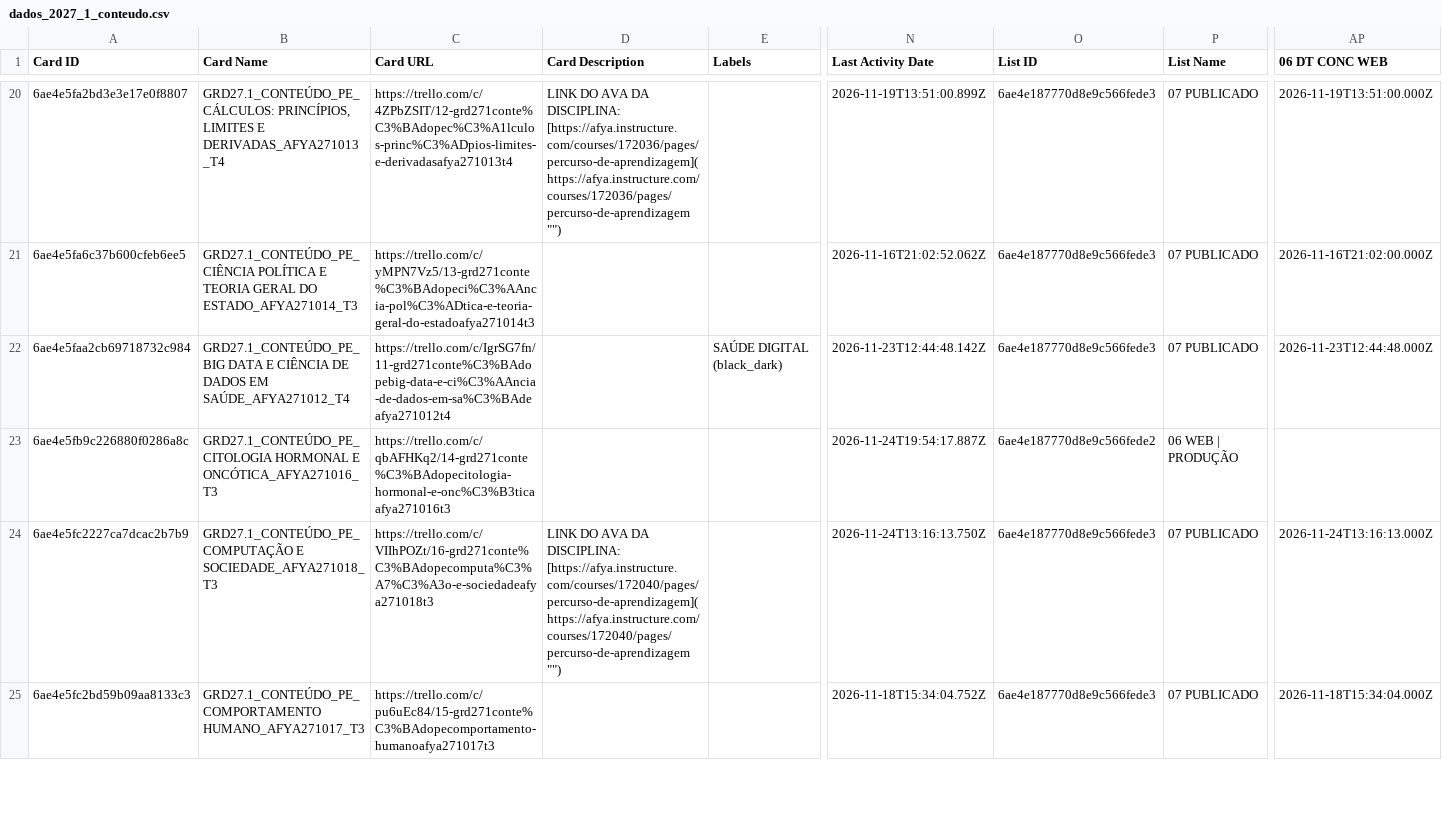
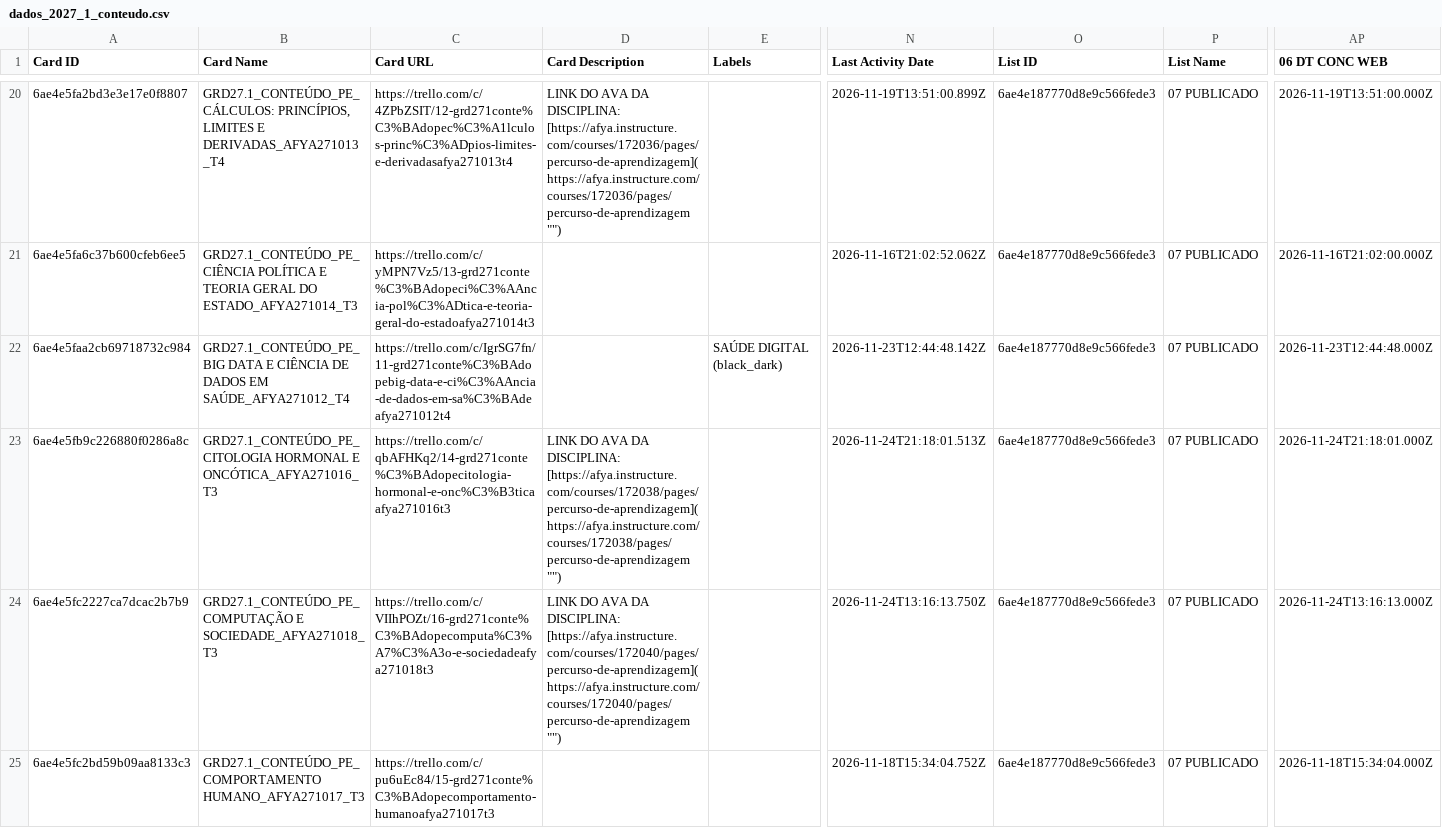
Before and after one commit to jonpj03/acompanhamento_prod, a CSV file: dados_2027_1_conteudo.csv, drawn as a sheet; only a part is shown, gaps mark what is left out; the diff covers the shown part only; the diff names each change by its address in the sheet, - before the commit and + after, or states it on an @@ line.

```diff
--- a/dados_2027_1_conteudo.csv
+++ b/dados_2027_1_conteudo.csv
-D23 (Card Description): (empty)
+D23 (Card Description): LINK DO AVA DA DISCIPLINA: [https://afya.instructure.com/courses/172038/pages/percurso-de-aprendizagem](https://afya.instructure.com/courses/172038/pages/percurso-de-aprendizagem "‌")
-N23 (Last Activity Date): 2026-11-24T19:54:17.887Z
+N23 (Last Activity Date): 2026-11-24T21:18:01.513Z
-O23 (List ID): 6ae4e187770d8e9c566fede2
+O23 (List ID): 6ae4e187770d8e9c566fede3
-P23 (List Name): 06 WEB | PRODUÇÃO
+P23 (List Name): 07 PUBLICADO
-AP23 (06 DT CONC WEB): (empty)
+AP23 (06 DT CONC WEB): 2026-11-24T21:18:01.000Z
```
Also changed, not shown: 42 edited cells elsewhere in this file, 1 other file.
